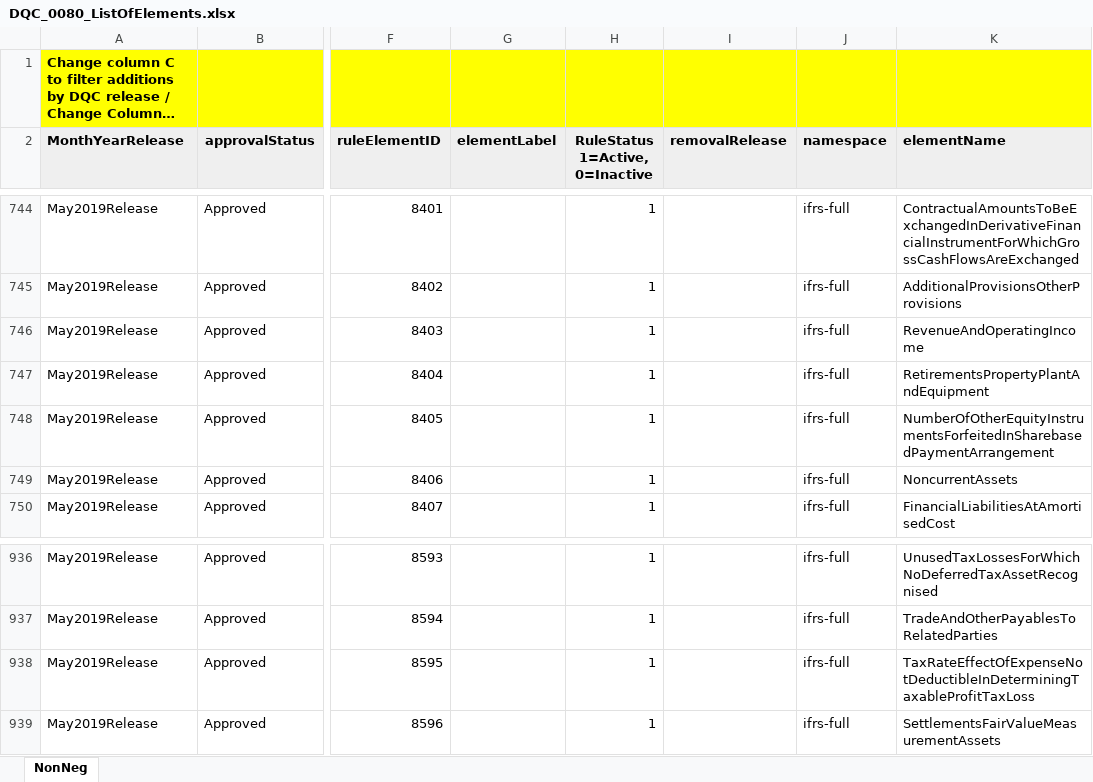
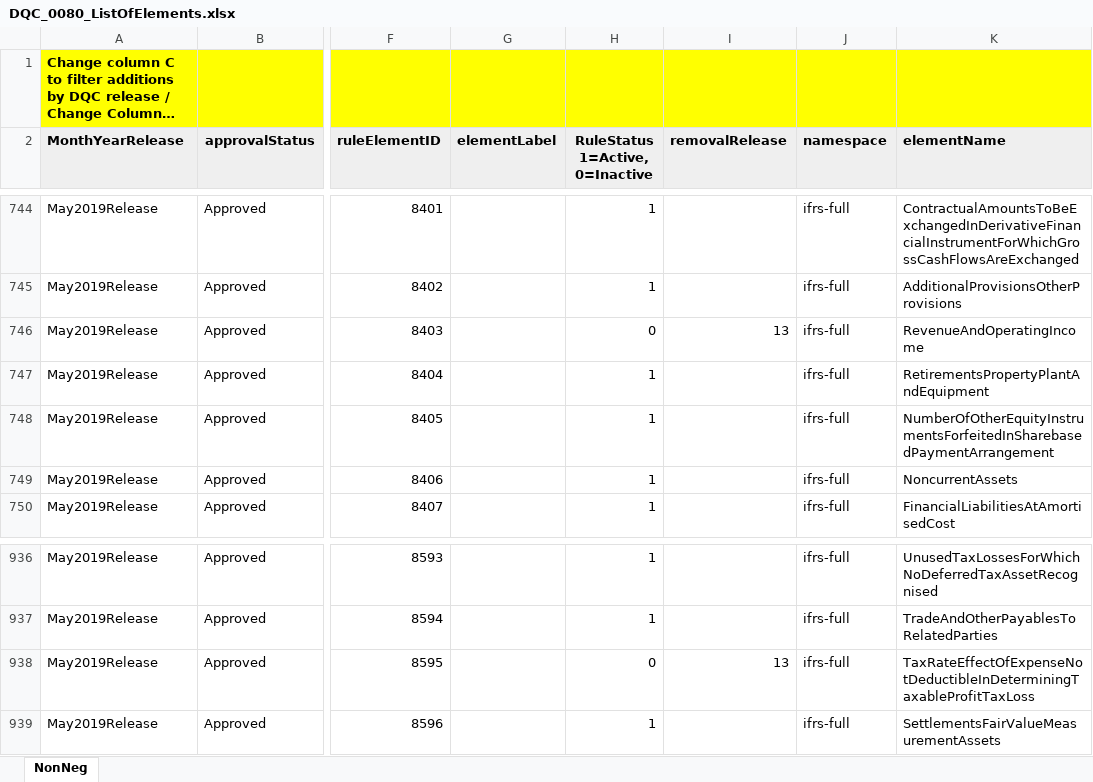
Before and after one commit to DataQualityCommittee/dqc_us_rules, an Excel workbook: docs/DQC_US_0080/DQC_0080_ListOfElements.xlsx, sheet NonNeg, drawn as a sheet; only a part is shown, gaps mark what is left out; long unchanged cells end in …; values as stored, in another font and other column widths than the file's, no borders; the diff names each change by its address in the sheet, - before the commit and + after, or states it on an @@ line.

```diff
--- a/docs/DQC_US_0080/DQC_0080_ListOfElements.xlsx (sheet NonNeg)
+++ b/docs/DQC_US_0080/DQC_0080_ListOfElements.xlsx (sheet NonNeg)
-H746 (RuleStatus 1=Active, 0=Inactive): 1
+H746 (RuleStatus 1=Active, 0=Inactive): 0
-I746 (removalRelease): (empty)
+I746 (removalRelease): 13
-H938 (RuleStatus 1=Active, 0=Inactive): 1
+H938 (RuleStatus 1=Active, 0=Inactive): 0
-I938 (removalRelease): (empty)
+I938 (removalRelease): 13
```
Also changed, not shown: 1 other file.
